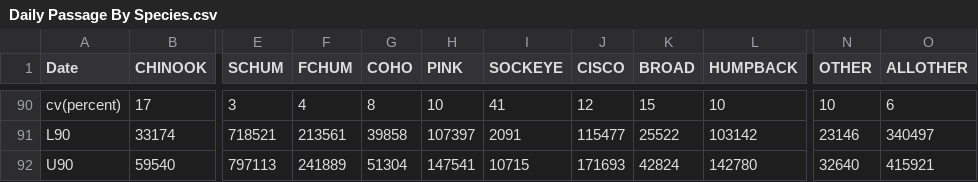
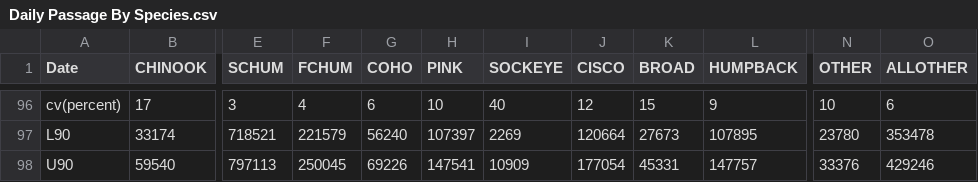
Before and after one commit to hhamazaki/Yukon_Fall_Chum_MSA, a CSV file: data/Inseason/Daily Passage By Species.csv, drawn as a sheet; only a part is shown, gaps mark what is left out; addresses are those after the commit; the diff covers the shown part only; the diff names each change by its address in the sheet, - before the commit and + after, or states it on an @@ line.

```diff
--- a/data/Inseason/Daily Passage By Species.csv
+++ b/data/Inseason/Daily Passage By Species.csv
-G96 (COHO): 8
+G96 (COHO): 6
-I96 (SOCKEYE): 41
+I96 (SOCKEYE): 40
-L96 (HUMPBACK): 10
+L96 (HUMPBACK): 9
-F97 (FCHUM): 213561
+F97 (FCHUM): 221579
-G97 (COHO): 39858
+G97 (COHO): 56240
-I97 (SOCKEYE): 2091
+I97 (SOCKEYE): 2269
-J97 (CISCO): 115477
+J97 (CISCO): 120664
-K97 (BROAD): 25522
+K97 (BROAD): 27673
-L97 (HUMPBACK): 103142
+L97 (HUMPBACK): 107895
-N97 (OTHER): 23146
+N97 (OTHER): 23780
-O97 (ALLOTHER): 340497
+O97 (ALLOTHER): 353478
-F98 (FCHUM): 241889
+F98 (FCHUM): 250045
-G98 (COHO): 51304
+G98 (COHO): 69226
-I98 (SOCKEYE): 10715
+I98 (SOCKEYE): 10909
-J98 (CISCO): 171693
+J98 (CISCO): 177054
-K98 (BROAD): 42824
+K98 (BROAD): 45331
-L98 (HUMPBACK): 142780
+L98 (HUMPBACK): 147757
-N98 (OTHER): 32640
+N98 (OTHER): 33376
-O98 (ALLOTHER): 415921
+O98 (ALLOTHER): 429246
```
Also changed, not shown: 6 added rows and 25 edited cells elsewhere in this file, data/Inseason/Daily Variance By Species.csv, data/Inseason/MSA_Strata_ins.csv, 1 other file.
